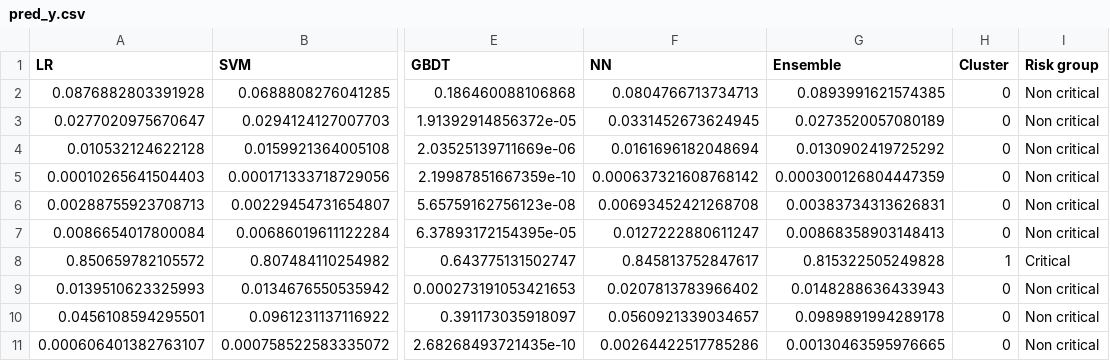
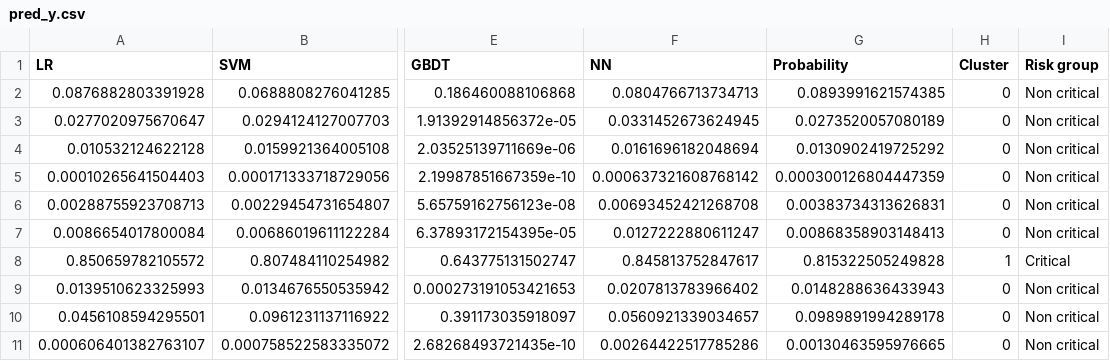
Before and after one commit to thelingxichen/MRPMC, a CSV file: server/pred_y.csv, drawn as a sheet; only a part is shown, gaps mark what is left out; the diff names each change by its address in the sheet, - before the commit and + after, or states it on an @@ line.

Commit message:
update server API

```diff
--- a/server/pred_y.csv
+++ b/server/pred_y.csv
-G1: Ensemble
+G1: Probability
```
Also changed, not shown: 1 other file.
